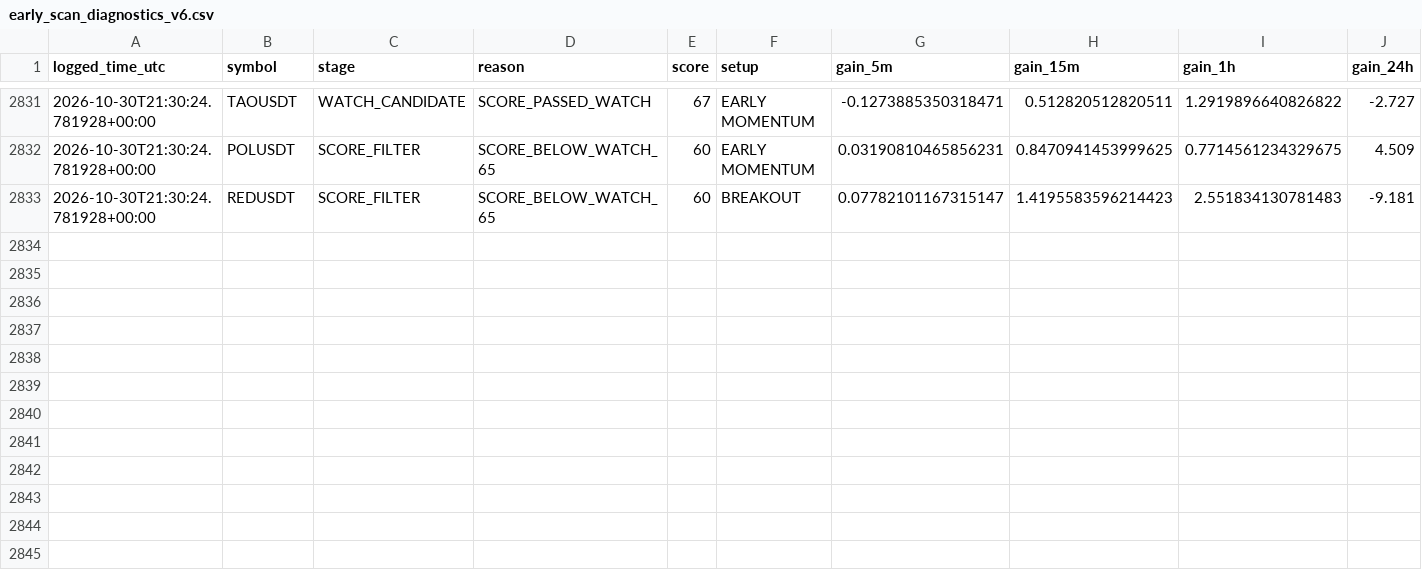
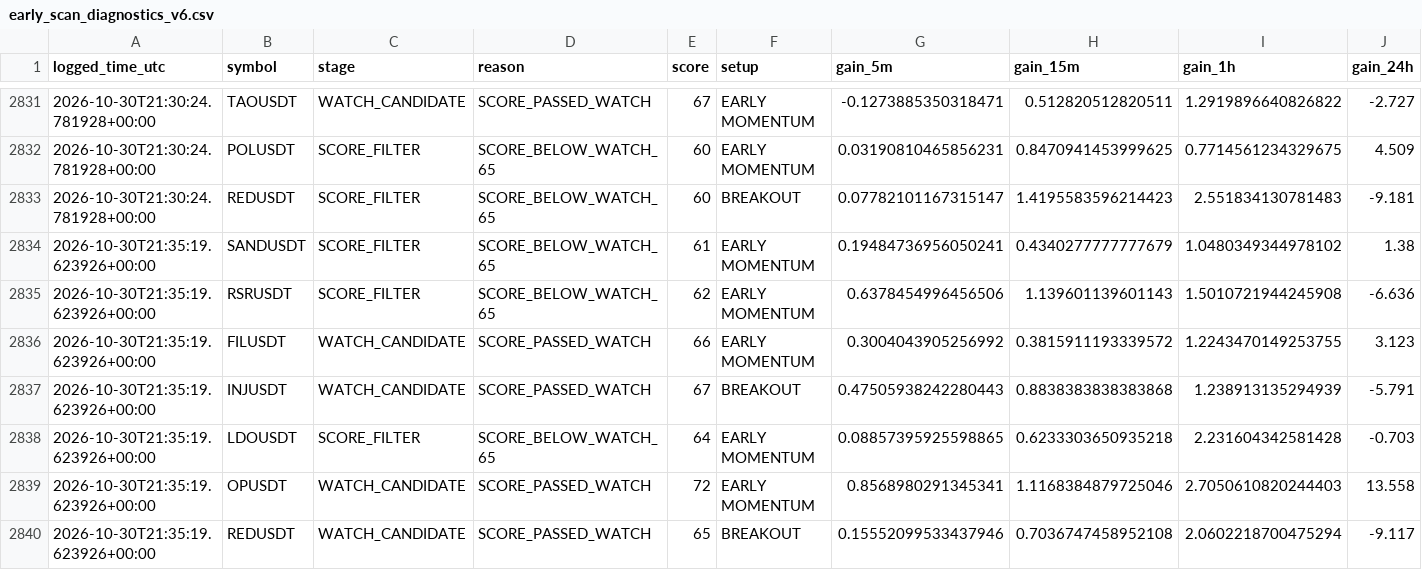
Before and after one commit to solom20232007/v6, a CSV file: early_scan_diagnostics_v6.csv, drawn as a sheet; only a part is shown, gaps mark what is left out; rows hold the shown columns only; the diff names each change by its address in the sheet, - before the commit and + after, or states it on an @@ line.

```diff
--- a/early_scan_diagnostics_v6.csv
+++ b/early_scan_diagnostics_v6.csv
+row 2834: 2026-10-30T21:35:19.623926+00:00 | SANDUSDT | SCORE_FILTER | SCORE_BELOW_WATCH_65 | 61 | EARLY MOMENTUM | 0.19484736956050241 | 0.4340277777777679 | 1.0480349344978102 | 1.38
+row 2835: 2026-10-30T21:35:19.623926+00:00 | RSRUSDT | SCORE_FILTER | SCORE_BELOW_WATCH_65 | 62 | EARLY MOMENTUM | 0.6378454996456506 | 1.139601139601143 | 1.5010721944245908 | -6.636
+row 2836: 2026-10-30T21:35:19.623926+00:00 | FILUSDT | WATCH_CANDIDATE | SCORE_PASSED_WATCH | 66 | EARLY MOMENTUM | 0.3004043905256992 | 0.3815911193339572 | 1.2243470149253755 | 3.123
+row 2837: 2026-10-30T21:35:19.623926+00:00 | INJUSDT | WATCH_CANDIDATE | SCORE_PASSED_WATCH | 67 | BREAKOUT | 0.47505938242280443 | 0.8838383838383868 | 1.238913135294939 | -5.791
+row 2838: 2026-10-30T21:35:19.623926+00:00 | LDOUSDT | SCORE_FILTER | SCORE_BELOW_WATCH_65 | 64 | EARLY MOMENTUM | 0.08857395925598865 | 0.6233303650935218 | 2.231604342581428 | -0.703
+row 2839: 2026-10-30T21:35:19.623926+00:00 | OPUSDT | WATCH_CANDIDATE | SCORE_PASSED_WATCH | 72 | EARLY MOMENTUM | 0.8568980291345341 | 1.1168384879725046 | 2.7050610820244403 | 13.558
+row 2840: 2026-10-30T21:35:19.623926+00:00 | REDUSDT | WATCH_CANDIDATE | SCORE_PASSED_WATCH | 65 | BREAKOUT | 0.15552099533437946 | 0.7036747458952108 | 2.0602218700475294 | -9.117
```
Also changed, not shown: early_watch_log_v6.csv, 1 other file.
